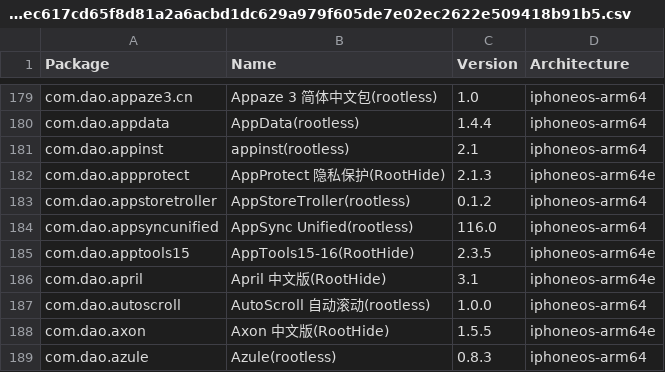
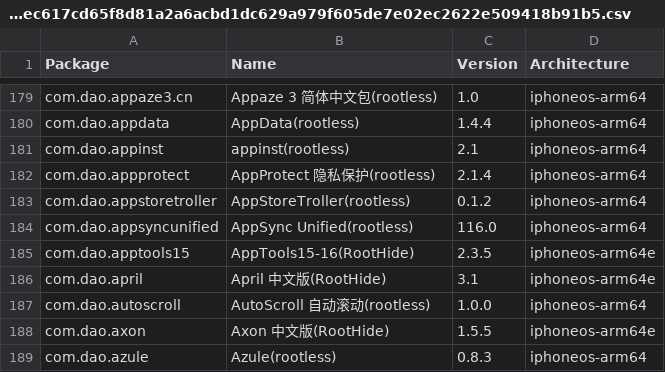
Before and after one commit to TrollStoreX/crc_bark, a CSV file: Library/Caches/com.nan.crc/a7b8ec617cd65f8d81a2a6acbd1dc629a979f605de7e02ec2622e509418b91b5.csv, drawn as a sheet; only a part is shown, gaps mark what is left out.

```diff
--- a/Library/Caches/com.nan.crc/a7b8ec617cd65f8d81a2a6acbd1dc629a979f605de7e02ec2622e509418b91b5.csv
+++ b/Library/Caches/com.nan.crc/a7b8ec617cd65f8d81a2a6acbd1dc629a979f605de7e02ec2622e509418b91b5.csv
@@ -181,3 +181,3 @@ com.dao.appdata,AppData(rootless),1.4.4,iphoneos-arm64
 com.dao.appinst,appinst(rootless),2.1,iphoneos-arm64
-com.dao.appprotect,AppProtect 隐私保护(RootHide),2.1.3,iphoneos-arm64e
+com.dao.appprotect,AppProtect 隐私保护(rootless),2.1.4,iphoneos-arm64
 com.dao.appstoretroller,AppStoreTroller(rootless),0.1.2,iphoneos-arm64
```
Also changed, not shown: Library/Caches/com.nan.crc/cb8f4db08f054bf5c796c697cc397568b6c9b8a5a6c69a58b7bf20fc5e352883.csv.
